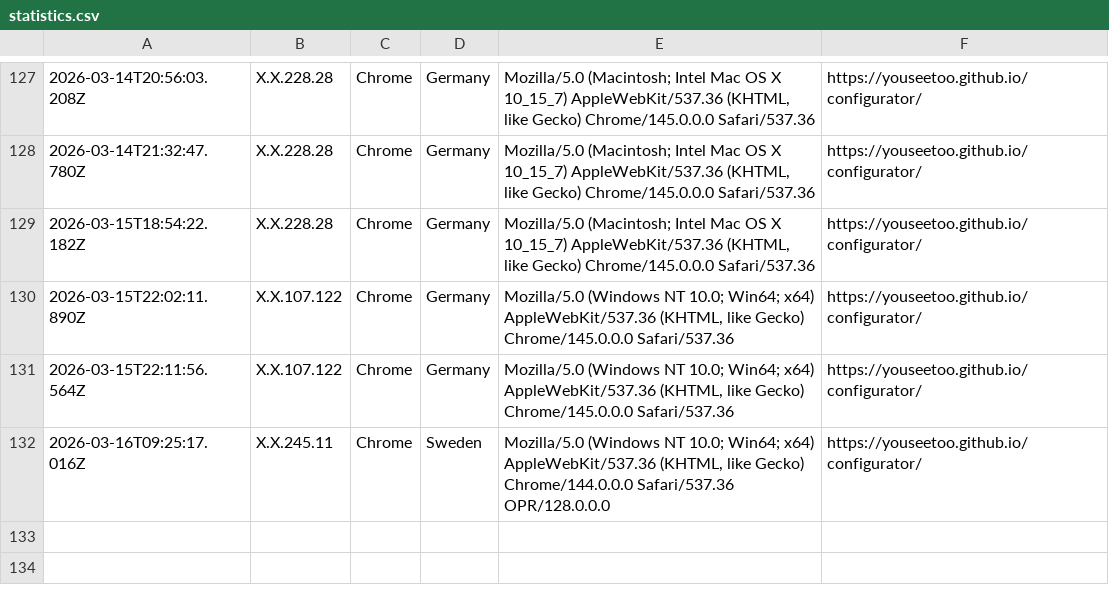
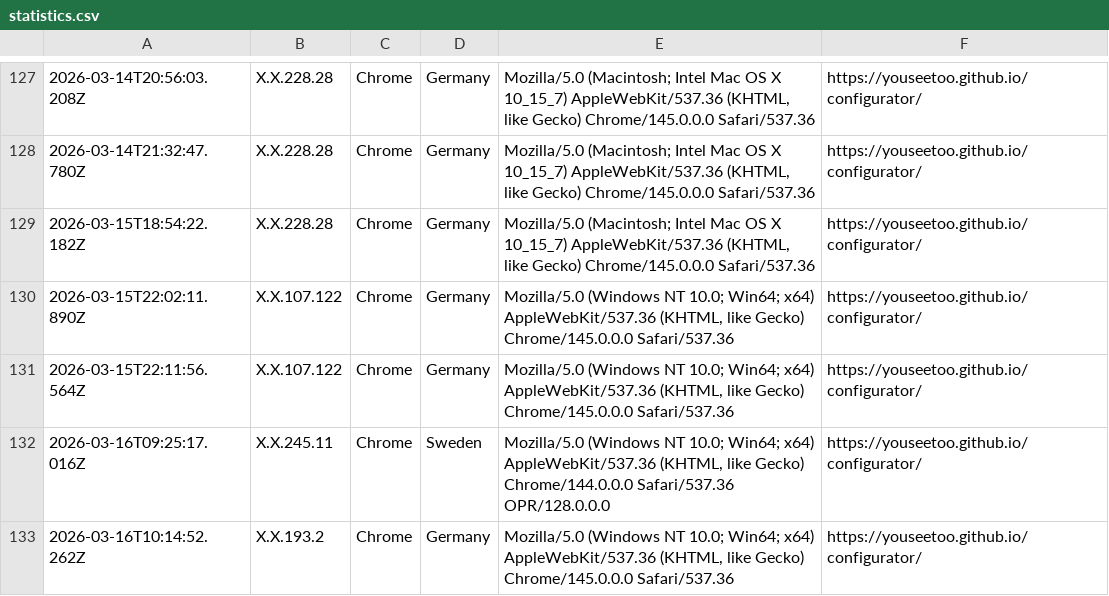
Before and after one commit to beniroquai/openUC2-OptiKit-Store, a CSV file: statistics/statistics.csv, drawn as a sheet; only a part is shown, gaps mark what is left out; the diff names each change by its address in the sheet, - before the commit and + after, or states it on an @@ line.

Commit message:
Add user statistics entry: 2026-03-16T10:14:52.262Z

```diff
--- a/statistics/statistics.csv
+++ b/statistics/statistics.csv
+row 133: 2026-03-16T10:14:52.262Z | X.X.193.2 | Chrome | Germany | Mozilla/5.0 (Windows NT 10.0; Win64; x64) AppleWebKit/537.36 (KHTML, like Gecko) Chrome/145.0.0.0 Safari/537.36 | https://youseetoo.github.io/configurator/
```
